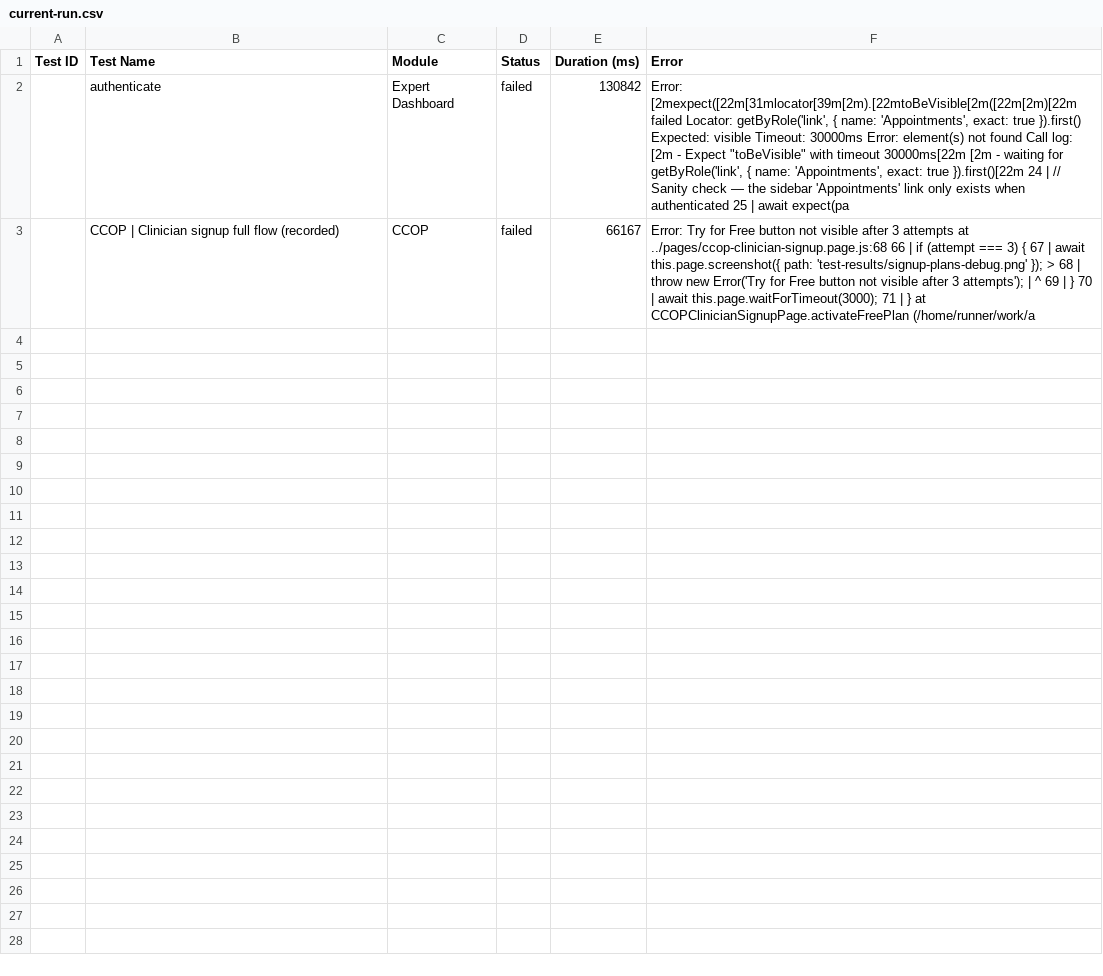
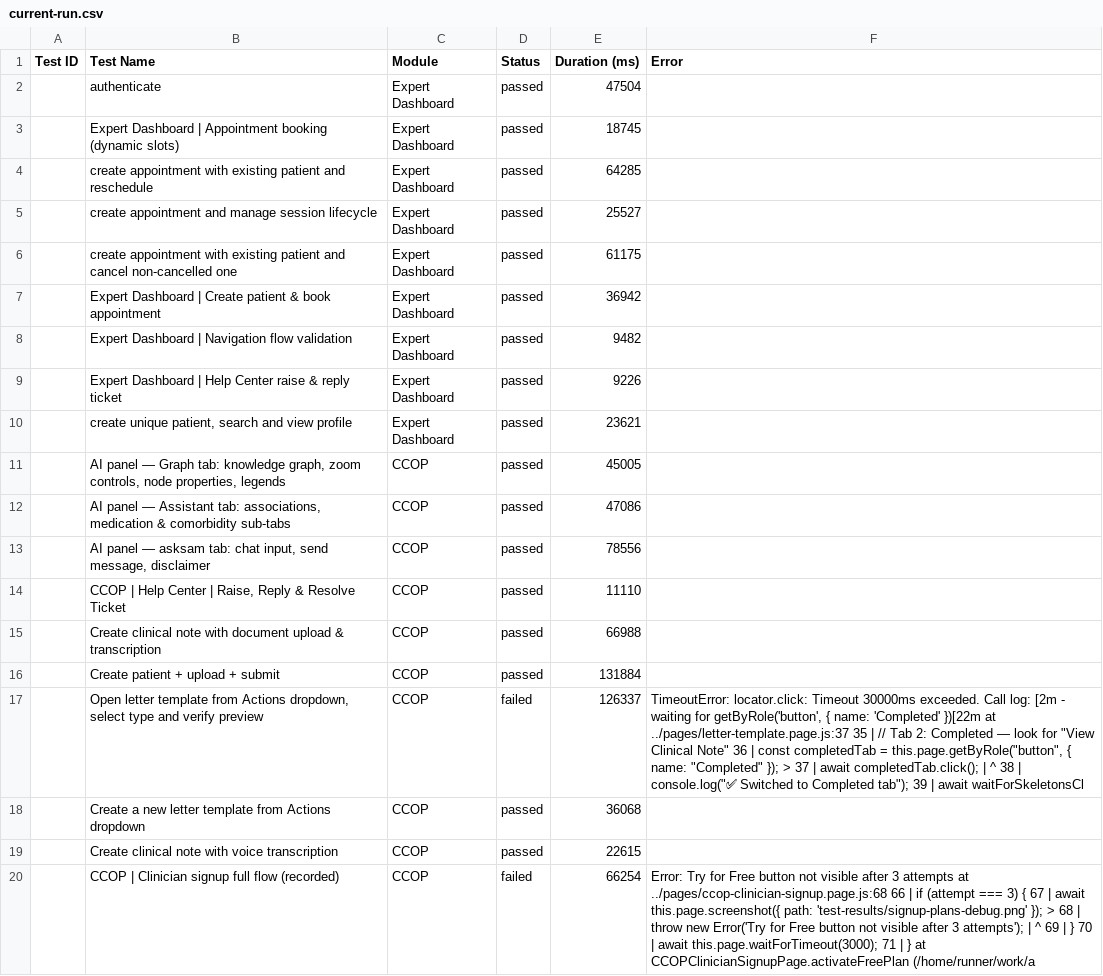
Before and after one commit to saira-uwc/asksam-automation-new, a CSV file: docs/exports/current-run.csv, drawn as a sheet; addresses are those after the commit; the diff names each change by its address in the sheet, - before the commit and + after, or states it on an @@ line.

```diff
--- a/docs/exports/current-run.csv
+++ b/docs/exports/current-run.csv
-D2 (Status): failed
+D2 (Status): passed
-E2 (Duration (ms)): 130842
+E2 (Duration (ms)): 47504
-F2 (Error): Error: [2mexpect([22m[31mlocator[39m[2m).[22mtoBeVisible[2m([22m[2m)[22m failed Locator: getByRole('link', { name: 'Appointments', exact: true }).first() Expected: visible Timeout: 30000ms Error: element(s) not found Call log: [2m - Expect "toBeVisible" with timeout 30000ms[22m [2m - waiting for getByRole('link', { name: 'Appointments', exact: true }).first()[22m 24 | // Sanity check — the sidebar 'Appointments' link only exists when authenticated 25 | await expect(pa
+F2 (Error): (empty)
+row 3:  | Expert Dashboard | Appointment booking (dynamic slots) | Expert Dashboard | passed | 18745
+row 4:  | create appointment with existing patient and reschedule | Expert Dashboard | passed | 64285
+row 5:  | create appointment and manage session lifecycle | Expert Dashboard | passed | 25527
+row 6:  | create appointment with existing patient and cancel non-cancelled one | Expert Dashboard | passed | 61175
+row 7:  | Expert Dashboard | Create patient & book appointment | Expert Dashboard | passed | 36942
+row 8:  | Expert Dashboard | Navigation flow validation | Expert Dashboard | passed | 9482
+row 9:  | Expert Dashboard | Help Center raise & reply ticket | Expert Dashboard | passed | 9226
+row 10:  | create unique patient, search and view profile | Expert Dashboard | passed | 23621
+row 11:  | AI panel — Graph tab: knowledge graph, zoom controls, node properties, legends | CCOP | passed | 45005
+row 12:  | AI panel — Assistant tab: associations, medication & comorbidity sub-tabs | CCOP | passed | 47086
+row 13:  | AI panel — asksam tab: chat input, send message, disclaimer | CCOP | passed | 78556
+row 14:  | CCOP | Help Center | Raise, Reply & Resolve Ticket | CCOP | passed | 11110
+row 15:  | Create clinical note with document upload & transcription | CCOP | passed | 66988
+row 16:  | Create patient + upload + submit | CCOP | passed | 131884
+row 17:  | Open letter template from Actions dropdown, select type and verify preview | CCOP | failed | 126337 | TimeoutError: locator.click: Timeout 30000ms exceeded. Call log: [2m - waiting for getByRole('button', { name: 'Completed' })[22m at ../pages/letter-template.page.js:37 35 | // Tab 2: Completed — look for "View Clinical Note" 36 | const completedTab = this.page.getByRole("button", { name: "Completed" }); > 37 | await completedTab.click(); | ^ 38 | console.log("✅ Switched to Completed tab"); 39 | await waitForSkeletonsCl
+row 18:  | Create a new letter template from Actions dropdown | CCOP | passed | 36068
+row 19:  | Create clinical note with voice transcription | CCOP | passed | 22615
-E20 (Duration (ms)): 66167
+E20 (Duration (ms)): 66254
```
Also changed, not shown: docs/exports/all-runs-summary.csv, 25 other files.
